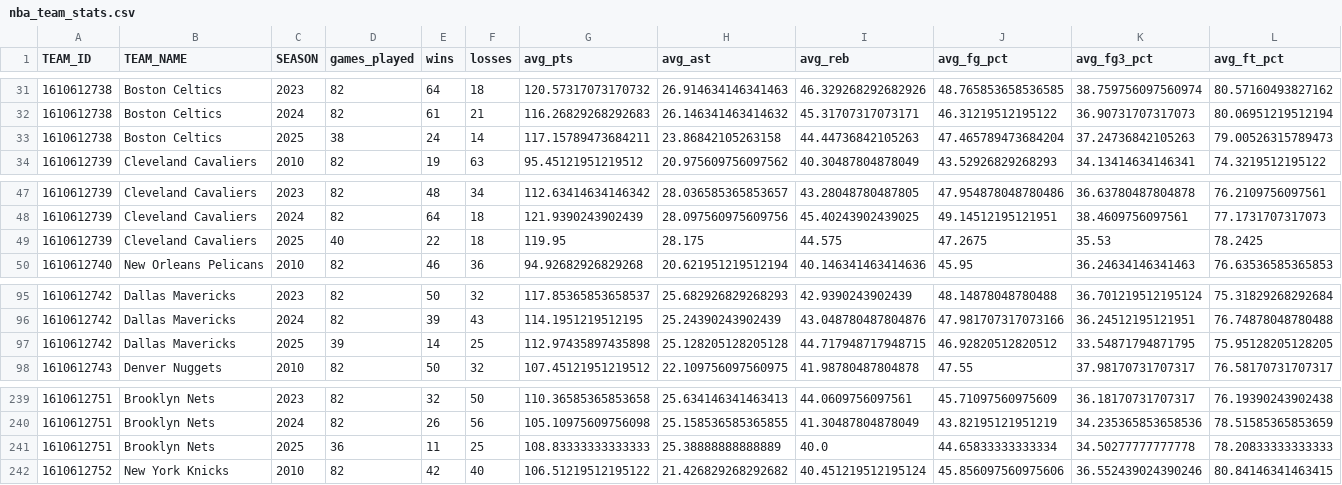
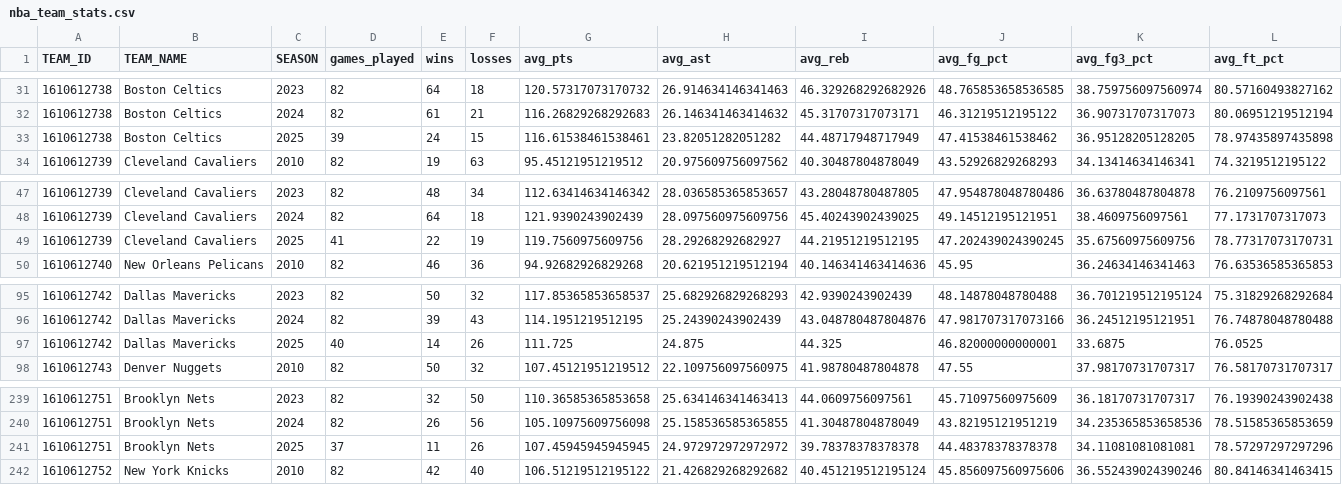
Before and after one commit to TechMax14/Sports-Analysis-Platform, a CSV file: backend/data/processed/nba_team_stats.csv, drawn as a sheet; only a part is shown, gaps mark what is left out; the diff covers the shown part only.

```diff
--- a/backend/data/processed/nba_team_stats.csv
+++ b/backend/data/processed/nba_team_stats.csv
@@ -32,3 +32,3 @@ TEAM_ID,TEAM_NAME,SEASON,games_played,wins,losses,avg_pts,avg_ast,avg_reb,avg_fg
 1610612738,Boston Celtics,2024,82,61,21,116.26829268292683,26.146341463414632,45.31707317073171,46.31219512195122,36.90731707317073,80.06951219512194
-1610612738,Boston Celtics,2025,38,24,14,117.15789473684211,23.86842105263158,44.44736842105263,47.465789473684204,37.24736842105263,79.00526315789473
+1610612738,Boston Celtics,2025,39,24,15,116.61538461538461,23.82051282051282,44.48717948717949,47.41538461538462,36.95128205128205,78.97435897435898
 1610612739,Cleveland Cavaliers,2010,82,19,63,95.45121951219512,20.975609756097562,40.30487804878049,43.52926829268293,34.13414634146341,74.3219512195122
@@ -48,3 +48,3 @@ TEAM_ID,TEAM_NAME,SEASON,games_played,wins,losses,avg_pts,avg_ast,avg_reb,avg_fg
 1610612739,Cleveland Cavaliers,2024,82,64,18,121.9390243902439,28.097560975609756,45.40243902439025,49.14512195121951,38.4609756097561,77.1731707317073
-1610612739,Cleveland Cavaliers,2025,40,22,18,119.95,28.175,44.575,47.2675,35.53,78.2425
+1610612739,Cleveland Cavaliers,2025,41,22,19,119.7560975609756,28.29268292682927,44.21951219512195,47.202439024390245,35.67560975609756,78.77317073170731
 1610612740,New Orleans Pelicans,2010,82,46,36,94.92682926829268,20.621951219512194,40.146341463414636,45.95,36.24634146341463,76.63536585365853
@@ -96,3 +96,3 @@ TEAM_ID,TEAM_NAME,SEASON,games_played,wins,losses,avg_pts,avg_ast,avg_reb,avg_fg
 1610612742,Dallas Mavericks,2024,82,39,43,114.1951219512195,25.24390243902439,43.048780487804876,47.981707317073166,36.24512195121951,76.74878048780488
-1610612742,Dallas Mavericks,2025,39,14,25,112.97435897435898,25.128205128205128,44.717948717948715,46.92820512820512,33.54871794871795,75.95128205128205
+1610612742,Dallas Mavericks,2025,40,14,26,111.725,24.875,44.325,46.82000000000001,33.6875,76.0525
 1610612743,Denver Nuggets,2010,82,50,32,107.45121951219512,22.109756097560975,41.98780487804878,47.55,37.98170731707317,76.58170731707317
@@ -240,3 +240,3 @@ TEAM_ID,TEAM_NAME,SEASON,games_played,wins,losses,avg_pts,avg_ast,avg_reb,avg_fg
 1610612751,Brooklyn Nets,2024,82,26,56,105.10975609756098,25.158536585365855,41.30487804878049,43.82195121951219,34.235365853658536,78.51585365853659
-1610612751,Brooklyn Nets,2025,36,11,25,108.83333333333333,25.38888888888889,40.0,44.65833333333334,34.50277777777778,78.20833333333333
+1610612751,Brooklyn Nets,2025,37,11,26,107.45945945945945,24.972972972972972,39.78378378378378,44.48378378378378,34.11081081081081,78.57297297297296
 1610612752,New York Knicks,2010,82,42,40,106.51219512195122,21.426829268292682,40.451219512195124,45.856097560975606,36.552439024390246,80.84146341463415
```
Also changed, not shown: 32 edited cells elsewhere in this file, backend/data/processed/nba_games.csv, backend/data/processed/nba_roster_master.csv, 5 other files.
